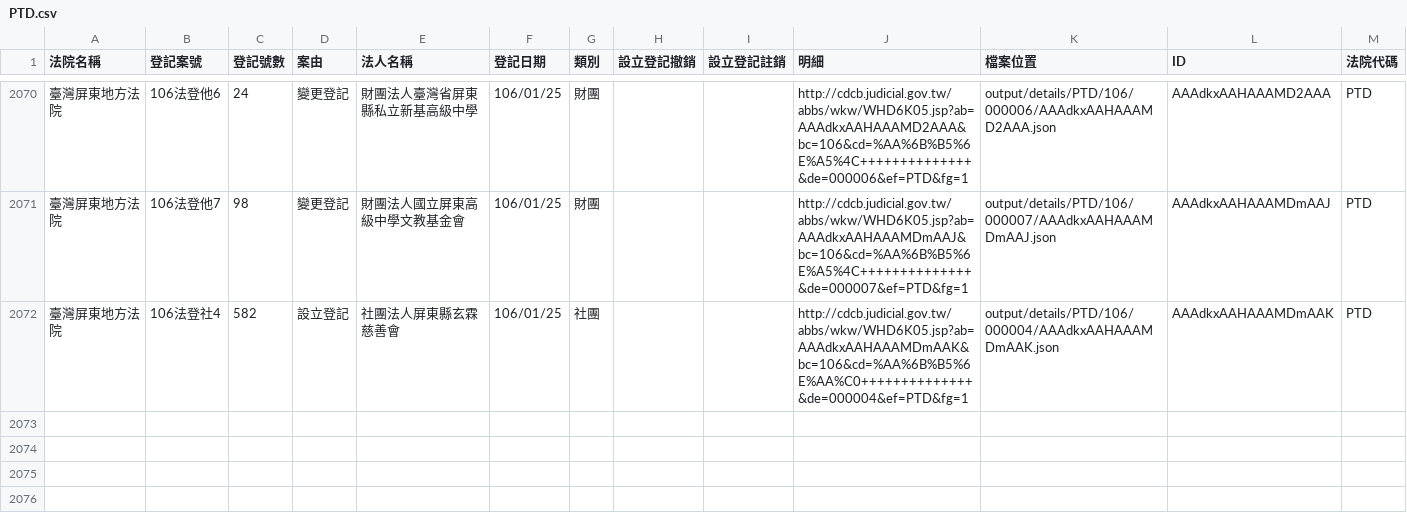
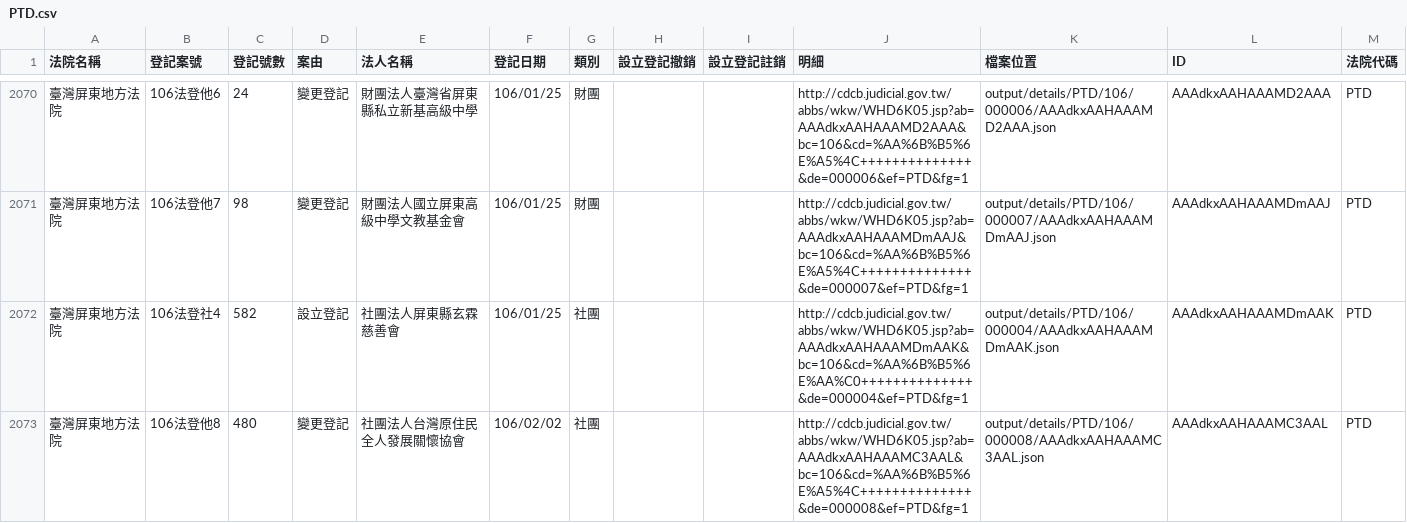
Before and after one commit to longhsiung/foundationtw, a CSV file: output/lists/PTD.csv, drawn as a sheet; only a part is shown, gaps mark what is left out; the diff names each change by its address in the sheet, - before the commit and + after, or states it on an @@ line.

Commit message:
update datasets @ 2017-02-03 02:00:01

```diff
--- a/output/lists/PTD.csv
+++ b/output/lists/PTD.csv
+row 2073: 臺灣屏東地方法院 | 106法登他8 | 480 | 變更登記 | 社團法人台灣原住民全人發展關懷協會 | 106/02/02 | 社團 |  |  | http://cdcb.judicial.gov.tw/abbs/wkw/WHD6K05.jsp?ab=AAAdkxAAHAAAMC3AAL&bc=106&cd=%AA%6B%B5%6E%A5%4C++++++++++++++&de=000008&ef=PTD&fg=1 | output/details/PTD/106/000008/AAAdkxAAHAAAMC3AAL.json | AAAdkxAAHAAAMC3AAL | PTD
```
Also changed, not shown: output/lists/ULD.csv, 24 other files.
